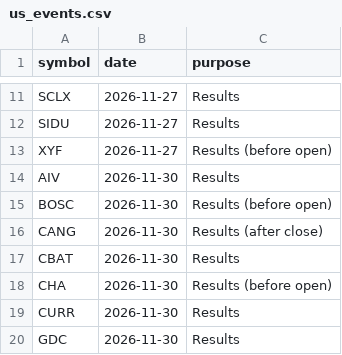
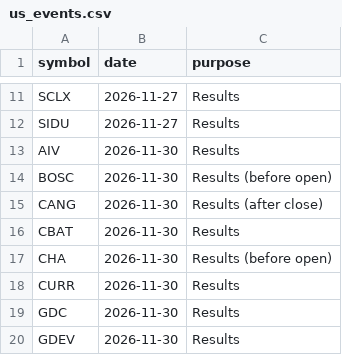
Before and after one commit to dopawire/us-relative-strength, a CSV file: us_events.csv, drawn as a sheet; only a part is shown, gaps mark what is left out; the shorter side is filled out with more unchanged rows; the diff names each change by its address in the sheet, - before the commit and + after, or states it on an @@ line.

Commit message:
data snapshot 2026-11-27 23:09

```diff
--- a/us_events.csv
+++ b/us_events.csv
-row 13: XYF | 2026-11-27 | Results (before open)
```
Also changed, not shown: 2 other files.
